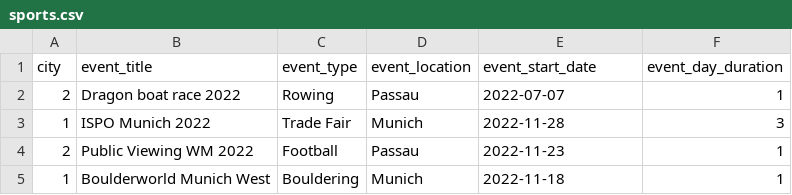
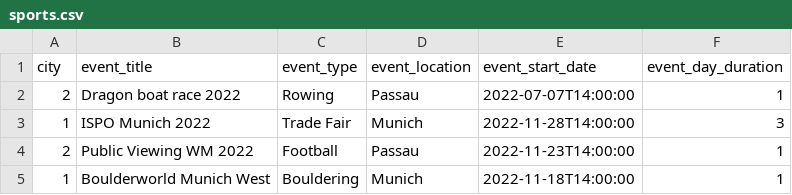
Before and after one commit to hmustafademir/data-on-the-web, a CSV file: sports.csv, drawn as a sheet.

Commit message:
Update data and push scheme

```diff
--- a/sports.csv
+++ b/sports.csv
@@ -1,5 +1,5 @@
 city, event_title,event_type,event_location,event_start_date, event_day_duration
-2, Dragon boat race 2022,Rowing,Passau,2022-07-07,1
-1, ISPO Munich 2022,Trade Fair,Munich,2022-11-28,3
-2, Public Viewing WM 2022, Football, Passau, 2022-11-23,1
-1, Boulderworld Munich West,Bouldering,Munich,2022-11-18,1
+2, Dragon boat race 2022,Rowing,Passau,2022-07-07T14:00:00,1
+1, ISPO Munich 2022,Trade Fair,Munich,2022-11-28T14:00:00,3
+2, Public Viewing WM 2022, Football, Passau, 2022-11-23T14:00:00,1
+1, Boulderworld Munich West,Bouldering,Munich,2022-11-18T14:00:00,1
```
Also changed, not shown: 1 other file.
